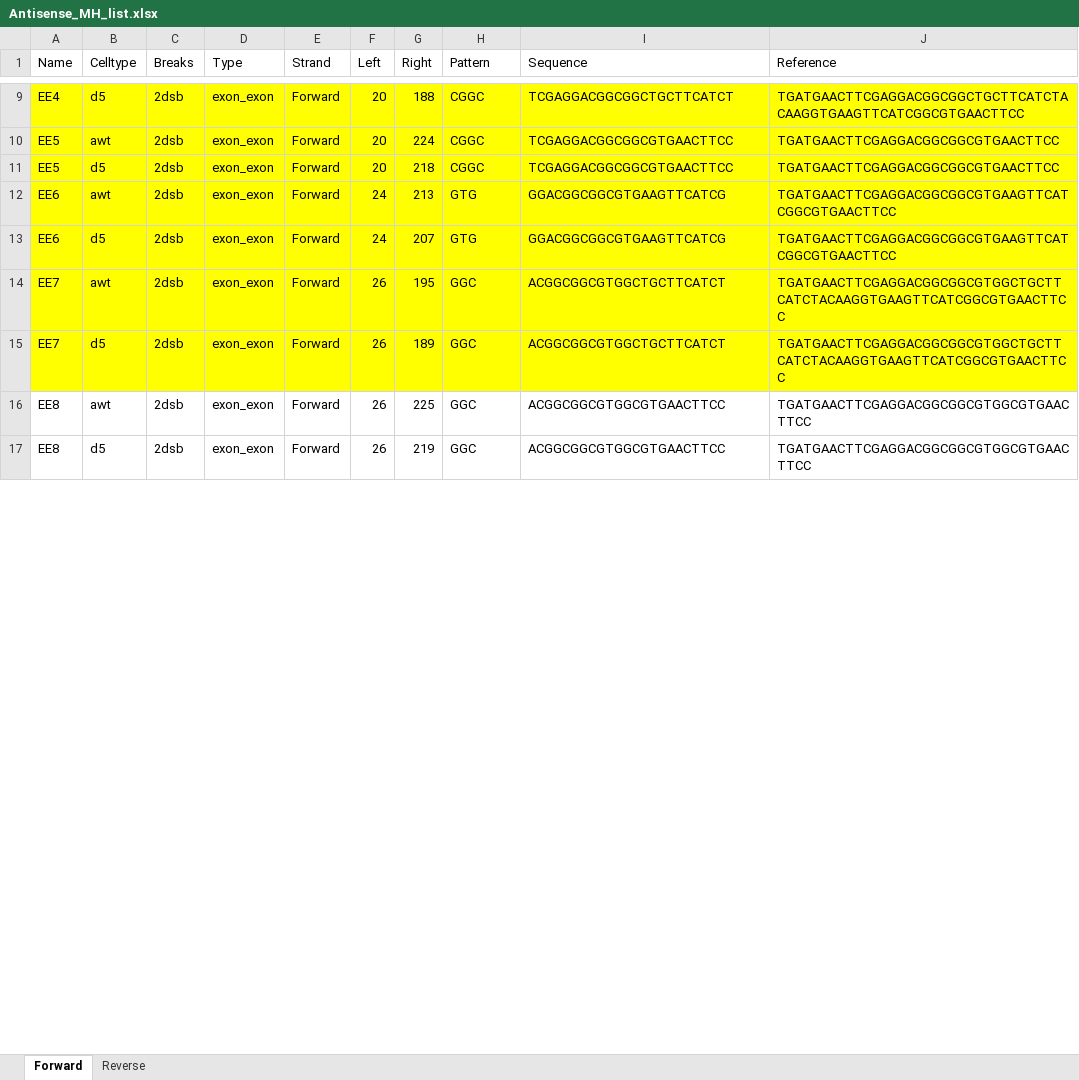
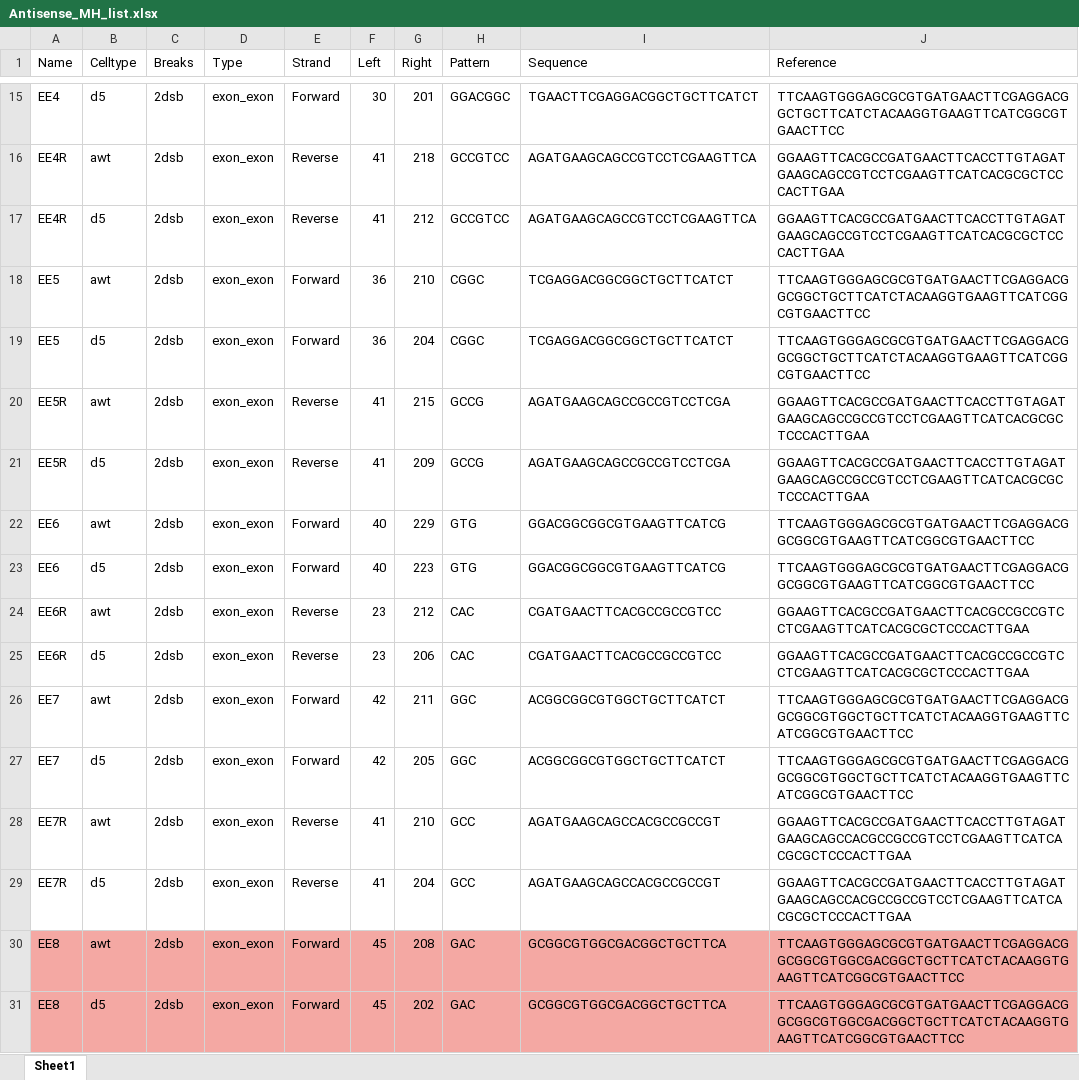
Before and after one commit to tchannagiri/Microhomology_Schemes, an Excel workbook: Antisense_MH_list.xlsx, sheet Sheet1, drawn as a sheet; only a part is shown, gaps mark what is left out; values as stored, in another font and other column widths than the file's, no borders; addresses are those after the commit; the diff covers the shown part only; the diff names each change by its address in the sheet, - before the commit and + after, or states it on an @@ line.

Commit message:
Modifications for the new Antisense reference sequences.

```diff
--- a/Antisense_MH_list.xlsx (sheet Sheet1)
+++ b/Antisense_MH_list.xlsx (sheet Sheet1)
-sheet tab: Forward
+sheet tab: Sheet1
-sheet tab: Reverse
-A15:J15 fill: #FFFF00
+A15:J15 fill: none
-F15 (Left): 20
+F15 (Left): 30
-G15 (Right): 188
+G15 (Right): 201
-H15 (Pattern): CGGC
+H15 (Pattern): GGACGGC
-I15 (Sequence): TCGAGGACGGCGGCTGCTTCATCT
+I15 (Sequence): TGAACTTCGAGGACGGCTGCTTCATCT
-J15 (Reference): TGATGAACTTCGAGGACGGCGGCTGCTTCATCTACAAGGTGAAGTTCATCGGCGTGAACTTCC
+J15 (Reference): TTCAAGTGGGAGCGCGTGATGAACTTCGAGGACGGCTGCTTCATCTACAAGGTGAAGTTCATCGGCGTGAACTTCC
+row 16: EE4R | awt | 2dsb | exon_exon | Reverse | 41 | 218 | GCCGTCC | AGATGAAGCAGCCGTCCTCGAAGTTCA | GGAAGTTCACGCCGATGAACTTCACCTTGTAGATGAAGCAGCCGTCCTCGAAGTTCATCACGCGCTCCCACTTGAA
+row 17: EE4R | d5 | 2dsb | exon_exon | Reverse | 41 | 212 | GCCGTCC | AGATGAAGCAGCCGTCCTCGAAGTTCA | GGAAGTTCACGCCGATGAACTTCACCTTGTAGATGAAGCAGCCGTCCTCGAAGTTCATCACGCGCTCCCACTTGAA
-A18:J19 fill: #FFFF00
+A18:J19 fill: none
-F18:F19 (Left): 20
+F18:F19 (Left): 36
-G18 (Right): 224
+G18 (Right): 210
-I18:I19 (Sequence): TCGAGGACGGCGGCGTGAACTTCC
+I18:I19 (Sequence): TCGAGGACGGCGGCTGCTTCATCT
-J18:J19 (Reference): TGATGAACTTCGAGGACGGCGGCGTGAACTTCC
+J18:J19 (Reference): TTCAAGTGGGAGCGCGTGATGAACTTCGAGGACGGCGGCTGCTTCATCTACAAGGTGAAGTTCATCGGCGTGAACTTCC
-G19 (Right): 218
+G19 (Right): 204
+row 20: EE5R | awt | 2dsb | exon_exon | Reverse | 41 | 215 | GCCG | AGATGAAGCAGCCGCCGTCCTCGA | GGAAGTTCACGCCGATGAACTTCACCTTGTAGATGAAGCAGCCGCCGTCCTCGAAGTTCATCACGCGCTCCCACTTGAA
+row 21: EE5R | d5 | 2dsb | exon_exon | Reverse | 41 | 209 | GCCG | AGATGAAGCAGCCGCCGTCCTCGA | GGAAGTTCACGCCGATGAACTTCACCTTGTAGATGAAGCAGCCGCCGTCCTCGAAGTTCATCACGCGCTCCCACTTGAA
-A22:J23 fill: #FFFF00
+A22:J23 fill: none
-F22:F23 (Left): 24
+F22:F23 (Left): 40
-G22 (Right): 213
+G22 (Right): 229
-J22:J23 (Reference): TGATGAACTTCGAGGACGGCGGCGTGAAGTTCATCGGCGTGAACTTCC
+J22:J23 (Reference): TTCAAGTGGGAGCGCGTGATGAACTTCGAGGACGGCGGCGTGAAGTTCATCGGCGTGAACTTCC
-G23 (Right): 207
+G23 (Right): 223
+row 24: EE6R | awt | 2dsb | exon_exon | Reverse | 23 | 212 | CAC | CGATGAACTTCACGCCGCCGTCC | GGAAGTTCACGCCGATGAACTTCACGCCGCCGTCCTCGAAGTTCATCACGCGCTCCCACTTGAA
+row 25: EE6R | d5 | 2dsb | exon_exon | Reverse | 23 | 206 | CAC | CGATGAACTTCACGCCGCCGTCC | GGAAGTTCACGCCGATGAACTTCACGCCGCCGTCCTCGAAGTTCATCACGCGCTCCCACTTGAA
-A26:J27 fill: #FFFF00
+A26:J27 fill: none
-F26:F27 (Left): 26
+F26:F27 (Left): 42
-G26 (Right): 195
+G26 (Right): 211
-J26:J27 (Reference): TGATGAACTTCGAGGACGGCGGCGTGGCTGCTTCATCTACAAGGTGAAGTTCATCGGCGTGAACTTCC
+J26:J27 (Reference): TTCAAGTGGGAGCGCGTGATGAACTTCGAGGACGGCGGCGTGGCTGCTTCATCTACAAGGTGAAGTTCATCGGCGTGAACTTCC
-G27 (Right): 189
+G27 (Right): 205
+row 28: EE7R | awt | 2dsb | exon_exon | Reverse | 41 | 210 | GCC | AGATGAAGCAGCCACGCCGCCGT | GGAAGTTCACGCCGATGAACTTCACCTTGTAGATGAAGCAGCCACGCCGCCGTCCTCGAAGTTCATCACGCGCTCCCACTTGAA
+row 29: EE7R | d5 | 2dsb | exon_exon | Reverse | 41 | 204 | GCC | AGATGAAGCAGCCACGCCGCCGT | GGAAGTTCACGCCGATGAACTTCACCTTGTAGATGAAGCAGCCACGCCGCCGTCCTCGAAGTTCATCACGCGCTCCCACTTGAA
-A30:J31 fill: none
+A30:J31 fill: #F4A8A3
-F30:F31 (Left): 26
+F30:F31 (Left): 45
-G30 (Right): 225
+G30 (Right): 208
-H30:H31 (Pattern): GGC
+H30:H31 (Pattern): GAC
-I30:I31 (Sequence): ACGGCGGCGTGGCGTGAACTTCC
+I30:I31 (Sequence): GCGGCGTGGCGACGGCTGCTTCA
-J30:J31 (Reference): TGATGAACTTCGAGGACGGCGGCGTGGCGTGAACTTCC
+J30:J31 (Reference): TTCAAGTGGGAGCGCGTGATGAACTTCGAGGACGGCGGCGTGGCGACGGCTGCTTCATCTACAAGGTGAAGTTCATCGGCGTGAACTTCC
-G31 (Right): 219
+G31 (Right): 202
```
Also changed, not shown: 16 added rows, 2 removed rows, 75 edited cells and cell formats elsewhere in this sheet, 5 other files.
